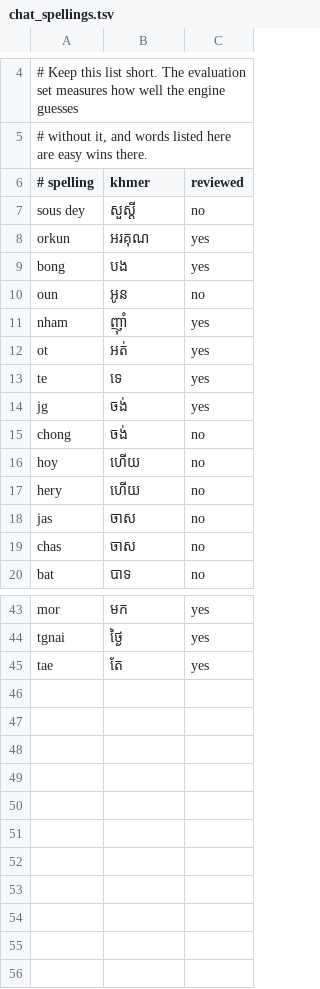
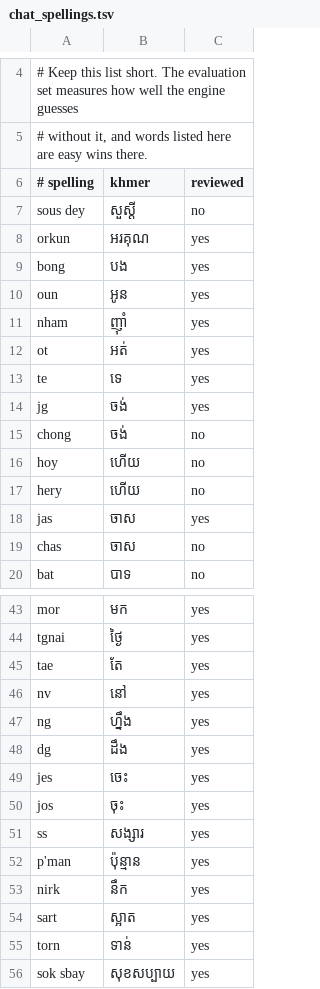
Before and after one commit to pheasaKhmer/khmer-engine, a TSV file: src/khmer_engine/data/chat_spellings.tsv, drawn as a sheet; only a part is shown, gaps mark what is left out.

Commit message:
feat(data): add chat spellings from the second batch
The native speaker writes នៅ as nv, ហ្នឹង as ng, ដឹង as dg, សង្សារ as
ss and ប៉ុន្មាន as p'man; none of those can be guessed from the
spelling. A few more are spellings the engine read as a likelier word:
jes ចេះ (not ជឿ), jos ចុះ (not ចូរ), nirk នឹក (not នេះ), sart ស្អាត
(not សត្វ), torn ទាន់ (not ធន់), and sok sbay សុខសប្បាយ (not
សោកស្តាយ), which they typed in both batches.

nek for អ្នក was left out: it shares a key with nirk, and the bonus
made the far more common អ្នក win where they meant នឹក. Picks teach
the keyboard that one.

Second batch, full lexicon: 75.5% -> 87.8% top 1. The first batch
goes from 81.5% to 87.7% and the test set from 93.7% to 94.4%.

```diff
--- a/src/khmer_engine/data/chat_spellings.tsv
+++ b/src/khmer_engine/data/chat_spellings.tsv
@@ -9,3 +9,3 @@ orkun	អរគុណ	yes
 bong	បង	yes
-oun	អូន	no
+oun	អូន	yes
 nham	ញ៉ាំ	yes
@@ -17,3 +17,3 @@ hoy	ហើយ	no
 hery	ហើយ	no
-jas	ចាស	no
+jas	ចាស	yes
 chas	ចាស	no
@@ -45 +45,12 @@ tgnai	ថ្ងៃ	yes
 tae	តែ	yes
+nv	នៅ	yes
+ng	ហ្នឹង	yes
+dg	ដឹង	yes
+jes	ចេះ	yes
+jos	ចុះ	yes
+ss	សង្សារ	yes
+p'man	ប៉ុន្មាន	yes
+nirk	នឹក	yes
+sart	ស្អាត	yes
+torn	ទាន់	yes
+sok sbay	សុខសប្បាយ	yes
```
Also changed, not shown: eval/native2.tsv, 2 other files.
